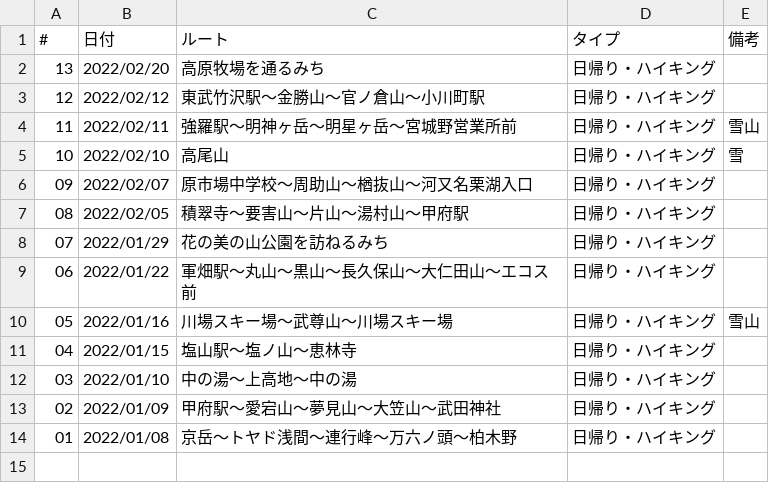
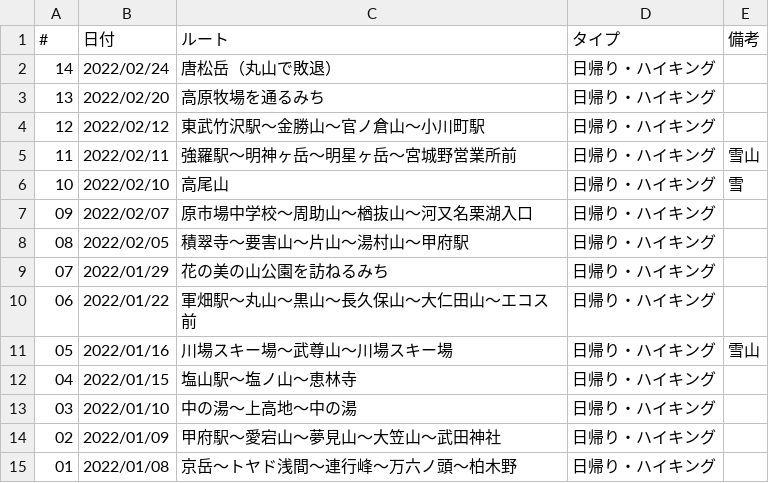
Before and after one commit to onlyzs89/onlyzs89.github.io, a CSV file: mountains/assets/data/list_2022.csv, drawn as a sheet; the diff names each change by its address in the sheet, - before the commit and + after, or states it on an @@ line.

Commit message:
add

```diff
--- a/mountains/assets/data/list_2022.csv
+++ b/mountains/assets/data/list_2022.csv
+row 2: 14 | 2022/02/24 | 唐松岳（丸山で敗退） | 日帰り・ハイキング
```
